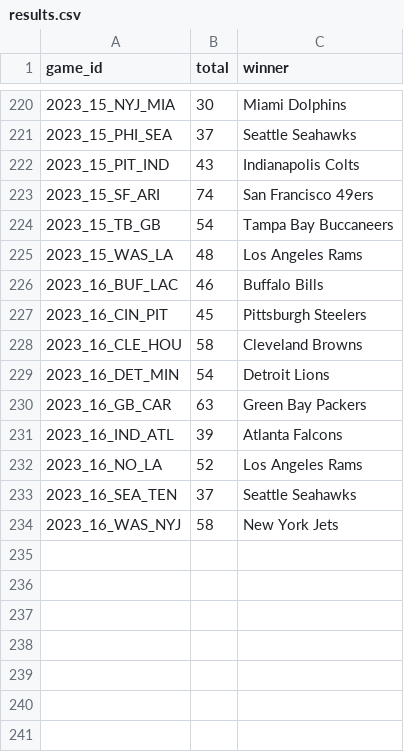
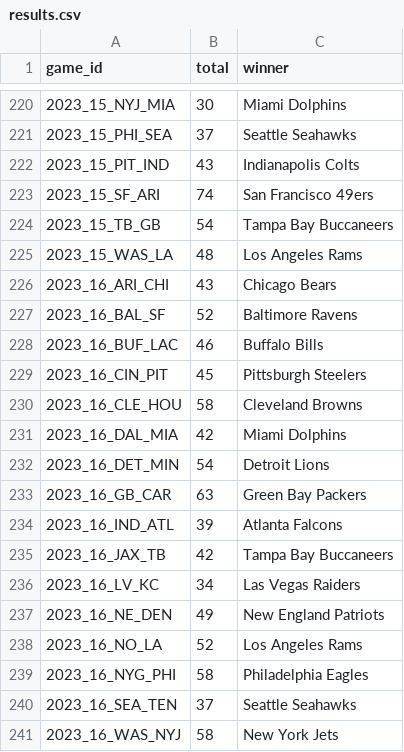
Before and after one commit to brayden1moore/marci, a CSV file: Source/Data/results.csv, drawn as a sheet; only a part is shown, gaps mark what is left out; the diff names each change by its address in the sheet, - before the commit and + after, or states it on an @@ line.

```diff
--- a/Source/Data/results.csv
+++ b/Source/Data/results.csv
+row 226: 2023_16_ARI_CHI | 43 | Chicago Bears
+row 227: 2023_16_BAL_SF | 52 | Baltimore Ravens
+row 231: 2023_16_DAL_MIA | 42 | Miami Dolphins
+row 235: 2023_16_JAX_TB | 42 | Tampa Bay Buccaneers
+row 236: 2023_16_LV_KC | 34 | Las Vegas Raiders
+row 237: 2023_16_NE_DEN | 49 | New England Patriots
+row 239: 2023_16_NYG_PHI | 58 | Philadelphia Eagles
```
Also changed, not shown: Source/Data/gbg_and_odds_this_year.csv, Source/Data/gbg_this_year.csv, 4 other files.
